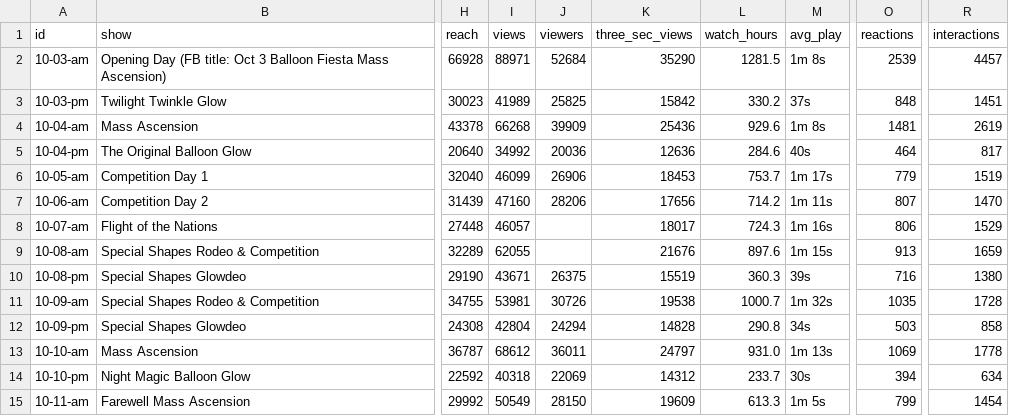
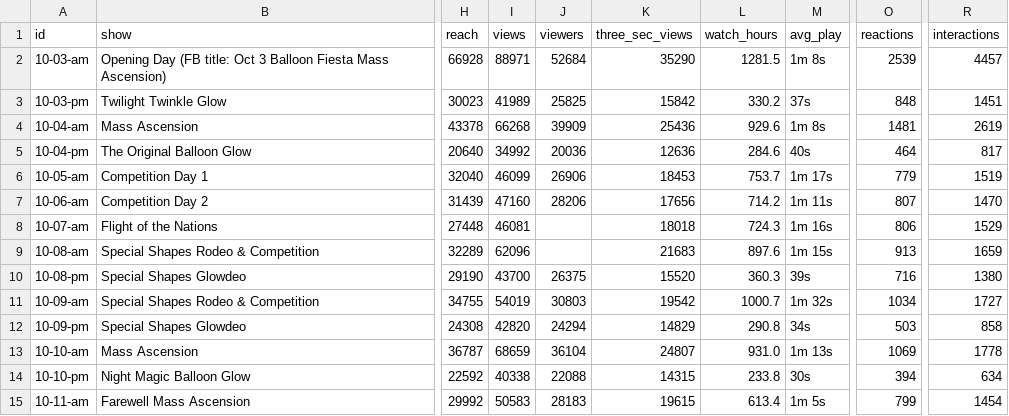
Before and after one commit to ktuley/bflive-stats, a CSV file: data/facebook-2026.csv, drawn as a sheet; only a part is shown, gaps mark what is left out; the diff names each change by its address in the sheet, - before the commit and + after, or states it on an @@ line.

```diff
--- a/data/facebook-2026.csv
+++ b/data/facebook-2026.csv
-I8 (views): 46057
+I8 (views): 46081
-K8 (three_sec_views): 18017
+K8 (three_sec_views): 18018
-I9 (views): 62055
+I9 (views): 62096
-K9 (three_sec_views): 21676
+K9 (three_sec_views): 21683
-I10 (views): 43671
+I10 (views): 43700
-K10 (three_sec_views): 15519
+K10 (three_sec_views): 15520
-I11 (views): 53981
+I11 (views): 54019
-J11 (viewers): 30726
+J11 (viewers): 30803
-K11 (three_sec_views): 19538
+K11 (three_sec_views): 19542
-O11 (reactions): 1035
+O11 (reactions): 1034
-R11 (interactions): 1728
+R11 (interactions): 1727
-I12 (views): 42804
+I12 (views): 42820
-K12 (three_sec_views): 14828
+K12 (three_sec_views): 14829
-I13 (views): 68612
+I13 (views): 68659
-J13 (viewers): 36011
+J13 (viewers): 36104
-K13 (three_sec_views): 24797
+K13 (three_sec_views): 24807
-I14 (views): 40318
+I14 (views): 40338
-J14 (viewers): 22069
+J14 (viewers): 22088
-K14 (three_sec_views): 14312
+K14 (three_sec_views): 14315
-L14 (watch_hours): 233.7
+L14 (watch_hours): 233.8
-I15 (views): 50549
+I15 (views): 50583
-J15 (viewers): 28150
+J15 (viewers): 28183
-K15 (three_sec_views): 19609
+K15 (three_sec_views): 19615
-L15 (watch_hours): 613.3
+L15 (watch_hours): 613.4
```
Also changed, not shown: data/youtube-2025.csv, data/youtube-2026.csv, 1 other file.
